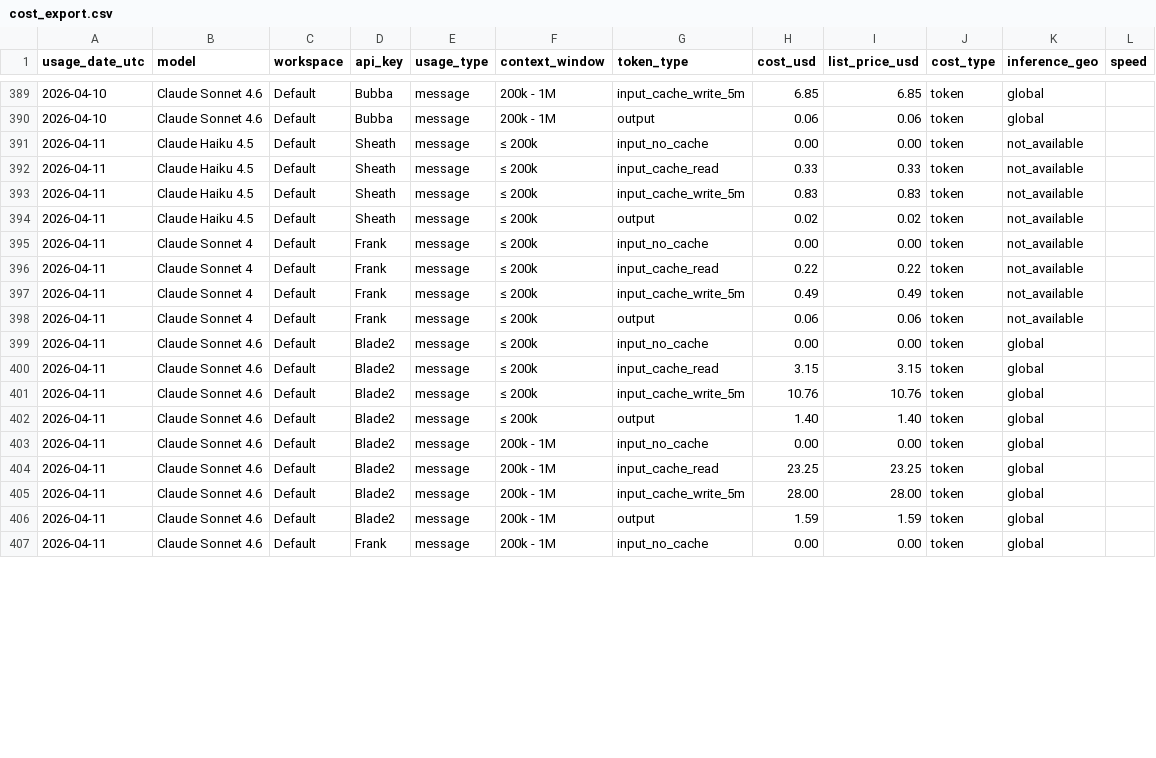
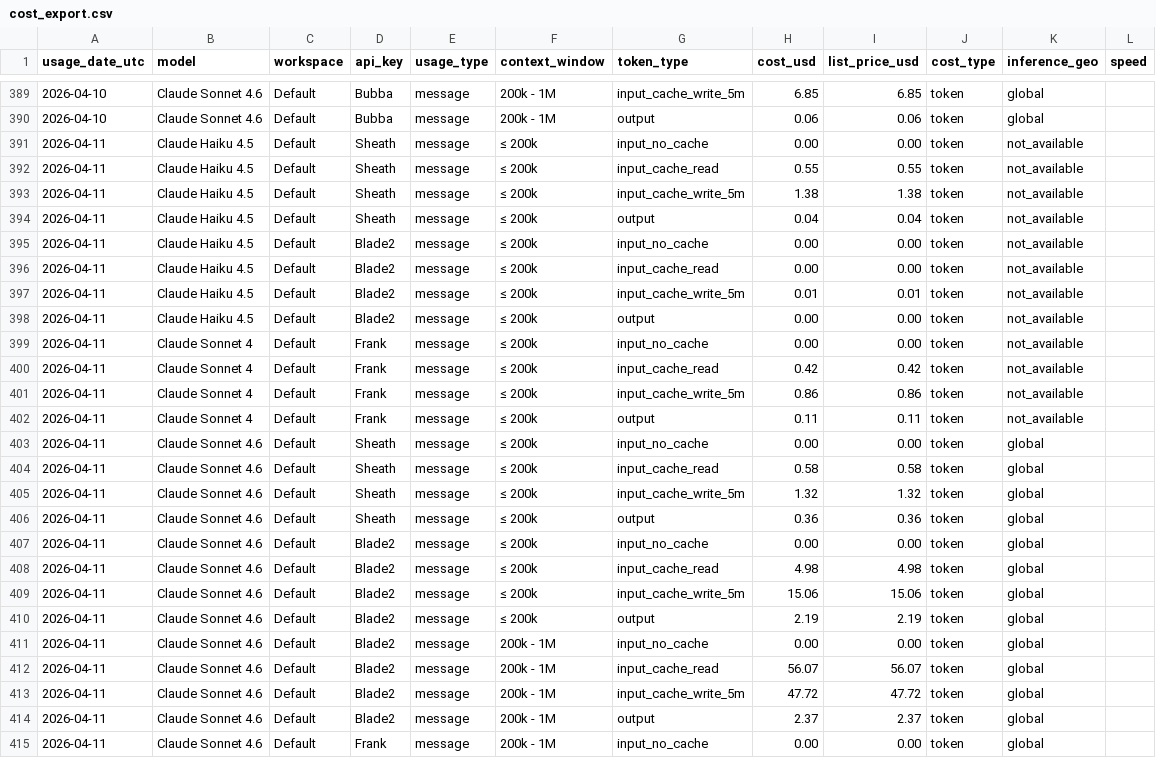
Before and after one commit to VikingSam/token-dashboard, a CSV file: cost_export.csv, drawn as a sheet; only a part is shown, gaps mark what is left out; the diff covers the shown part only.

Commit message:
Token dashboard auto-update

```diff
--- a/cost_export.csv
+++ b/cost_export.csv
@@ -391,17 +391,25 @@ usage_date_utc,model,workspace,api_key,usage_type,context_window,token_type,cost
 2026-04-11,Claude Haiku 4.5,Default,Sheath,message,≤ 200k,input_no_cache,0.00,0.00,token,not_available,
-2026-04-11,Claude Haiku 4.5,Default,Sheath,message,≤ 200k,input_cache_read,0.33,0.33,token,not_available,
-2026-04-11,Claude Haiku 4.5,Default,Sheath,message,≤ 200k,input_cache_write_5m,0.83,0.83,token,not_available,
-2026-04-11,Claude Haiku 4.5,Default,Sheath,message,≤ 200k,output,0.02,0.02,token,not_available,
+2026-04-11,Claude Haiku 4.5,Default,Sheath,message,≤ 200k,input_cache_read,0.55,0.55,token,not_available,
+2026-04-11,Claude Haiku 4.5,Default,Sheath,message,≤ 200k,input_cache_write_5m,1.38,1.38,token,not_available,
+2026-04-11,Claude Haiku 4.5,Default,Sheath,message,≤ 200k,output,0.04,0.04,token,not_available,
+2026-04-11,Claude Haiku 4.5,Default,Blade2,message,≤ 200k,input_no_cache,0.00,0.00,token,not_available,
+2026-04-11,Claude Haiku 4.5,Default,Blade2,message,≤ 200k,input_cache_read,0.00,0.00,token,not_available,
+2026-04-11,Claude Haiku 4.5,Default,Blade2,message,≤ 200k,input_cache_write_5m,0.01,0.01,token,not_available,
+2026-04-11,Claude Haiku 4.5,Default,Blade2,message,≤ 200k,output,0.00,0.00,token,not_available,
 2026-04-11,Claude Sonnet 4,Default,Frank,message,≤ 200k,input_no_cache,0.00,0.00,token,not_available,
-2026-04-11,Claude Sonnet 4,Default,Frank,message,≤ 200k,input_cache_read,0.22,0.22,token,not_available,
-2026-04-11,Claude Sonnet 4,Default,Frank,message,≤ 200k,input_cache_write_5m,0.49,0.49,token,not_available,
-2026-04-11,Claude Sonnet 4,Default,Frank,message,≤ 200k,output,0.06,0.06,token,not_available,
+2026-04-11,Claude Sonnet 4,Default,Frank,message,≤ 200k,input_cache_read,0.42,0.42,token,not_available,
+2026-04-11,Claude Sonnet 4,Default,Frank,message,≤ 200k,input_cache_write_5m,0.86,0.86,token,not_available,
+2026-04-11,Claude Sonnet 4,Default,Frank,message,≤ 200k,output,0.11,0.11,token,not_available,
+2026-04-11,Claude Sonnet 4.6,Default,Sheath,message,≤ 200k,input_no_cache,0.00,0.00,token,global,
+2026-04-11,Claude Sonnet 4.6,Default,Sheath,message,≤ 200k,input_cache_read,0.58,0.58,token,global,
+2026-04-11,Claude Sonnet 4.6,Default,Sheath,message,≤ 200k,input_cache_write_5m,1.32,1.32,token,global,
+2026-04-11,Claude Sonnet 4.6,Default,Sheath,message,≤ 200k,output,0.36,0.36,token,global,
 2026-04-11,Claude Sonnet 4.6,Default,Blade2,message,≤ 200k,input_no_cache,0.00,0.00,token,global,
-2026-04-11,Claude Sonnet 4.6,Default,Blade2,message,≤ 200k,input_cache_read,3.15,3.15,token,global,
-2026-04-11,Claude Sonnet 4.6,Default,Blade2,message,≤ 200k,input_cache_write_5m,10.76,10.76,token,global,
-2026-04-11,Claude Sonnet 4.6,Default,Blade2,message,≤ 200k,output,1.40,1.40,token,global,
+2026-04-11,Claude Sonnet 4.6,Default,Blade2,message,≤ 200k,input_cache_read,4.98,4.98,token,global,
+2026-04-11,Claude Sonnet 4.6,Default,Blade2,message,≤ 200k,input_cache_write_5m,15.06,15.06,token,global,
+2026-04-11,Claude Sonnet 4.6,Default,Blade2,message,≤ 200k,output,2.19,2.19,token,global,
 2026-04-11,Claude Sonnet 4.6,Default,Blade2,message,200k - 1M,input_no_cache,0.00,0.00,token,global,
-2026-04-11,Claude Sonnet 4.6,Default,Blade2,message,200k - 1M,input_cache_read,23.25,23.25,token,global,
-2026-04-11,Claude Sonnet 4.6,Default,Blade2,message,200k - 1M,input_cache_write_5m,28.00,28.00,token,global,
-2026-04-11,Claude Sonnet 4.6,Default,Blade2,message,200k - 1M,output,1.59,1.59,token,global,
+2026-04-11,Claude Sonnet 4.6,Default,Blade2,message,200k - 1M,input_cache_read,56.07,56.07,token,global,
+2026-04-11,Claude Sonnet 4.6,Default,Blade2,message,200k - 1M,input_cache_write_5m,47.72,47.72,token,global,
+2026-04-11,Claude Sonnet 4.6,Default,Blade2,message,200k - 1M,output,2.37,2.37,token,global,
 2026-04-11,Claude Sonnet 4.6,Default,Frank,message,200k - 1M,input_no_cache,0.00,0.00,token,global,
```
Also changed, not shown: 10 edited cells elsewhere in this file, 2 other files.
